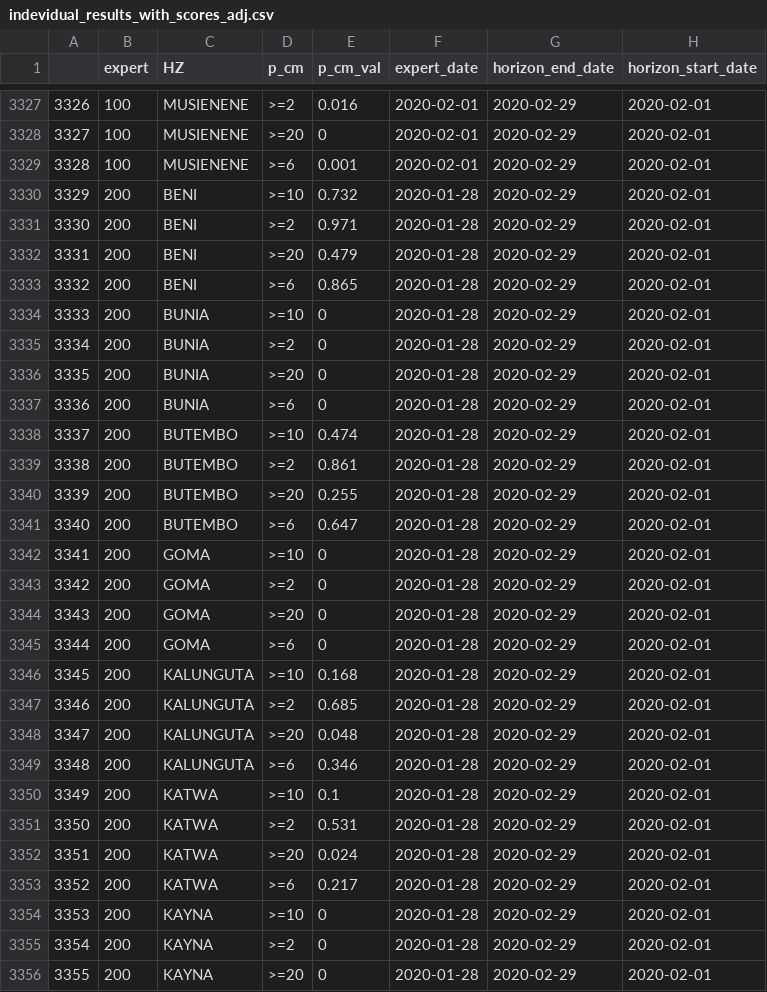
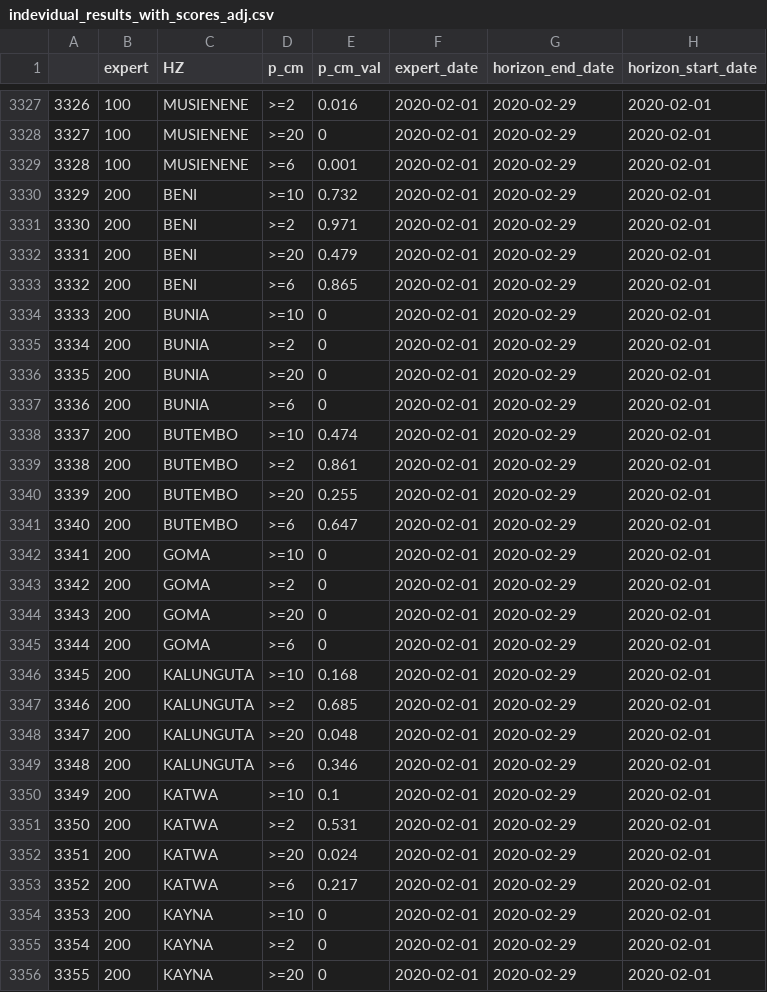
Before and after one commit to epiforecasts/Ebola-Expert-Elicitation, a CSV file: outputs/indevidual_results_with_scores_adj.csv, drawn as a sheet; only a part is shown, gaps mark what is left out; the diff covers the shown part only; the diff names each change by its address in the sheet, - before the commit and + after, or states it on an @@ line.

```diff
--- a/outputs/indevidual_results_with_scores_adj.csv
+++ b/outputs/indevidual_results_with_scores_adj.csv
-F3330:F3356 (expert_date): 2020-01-28
+F3330:F3356 (expert_date): 2020-02-01
```
Also changed, not shown: 121 edited cells elsewhere in this file, 44 other files.
